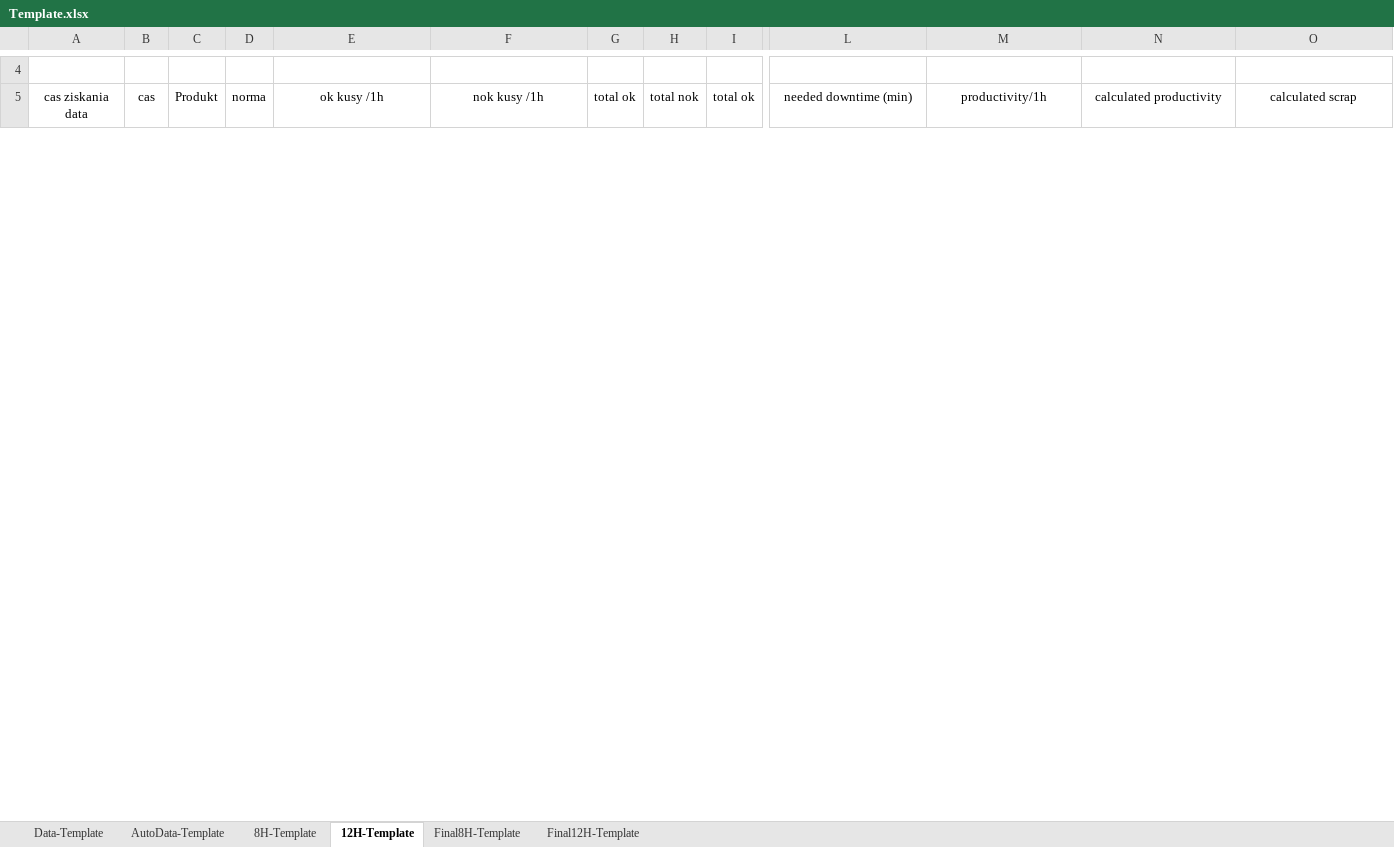
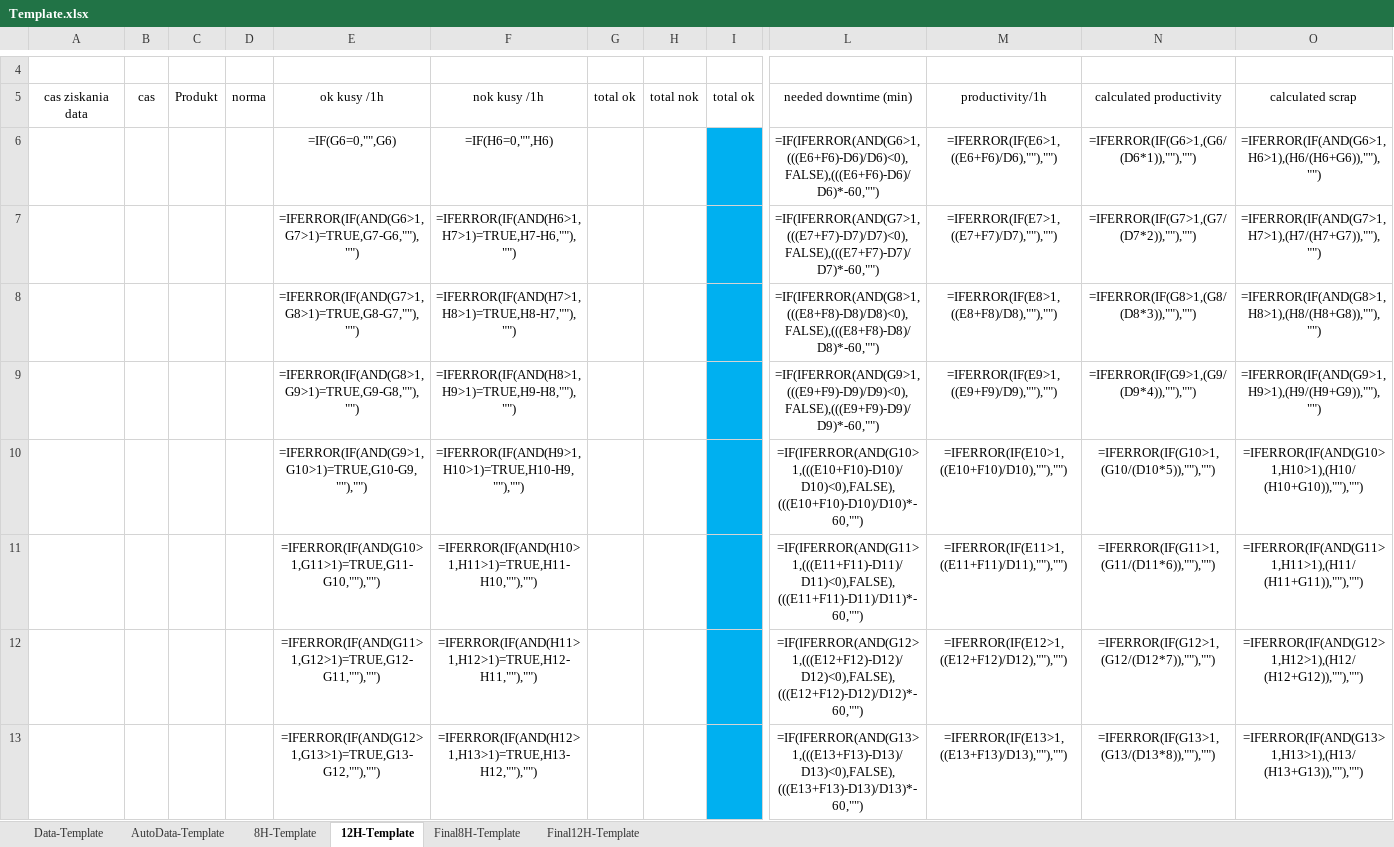
Before and after one commit to TheAsKo/WebfactoryDataCollection, an Excel workbook: Template.xlsx, sheet 12H-Template, drawn as a sheet; only a part is shown, gaps mark what is left out; values as stored, in another font and other column widths than the file's, no borders; formulas without a stored value are shown as written; conditional formats not drawn; rows hold the shown columns only; the diff covers the shown part only; the diff names each change by its address in the sheet, - before the commit and + after, or states it on an @@ line.

Commit message:
Fixed some bad references , moved excel update to separate def

```diff
--- a/Template.xlsx (sheet 12H-Template)
+++ b/Template.xlsx (sheet 12H-Template)
+row 6:  |  |  |  | =IF(G6=0,"",G6) | =IF(H6=0,"",H6) |  |  |  | =IF(IFERROR(AND(G6>1,(((E6+F6)-D6)/D6)<0),FALSE),(((E6+F6)-D6)/D6)*-60,"") | =IFERROR(IF(E6>1,((E6+F6)/D6),""),"") | =IFERROR(IF(G6>1,(G6/(D6*1)),""),"") | =IFERROR(IF(AND(G6>1,H6>1),(H6/(H6+G6)),""),"")
+row 7:  |  |  |  | =IFERROR(IF(AND(G6>1,G7>1)=TRUE,G7-G6,""),"") | =IFERROR(IF(AND(H6>1,H7>1)=TRUE,H7-H6,""),"") |  |  |  | =IF(IFERROR(AND(G7>1,(((E7+F7)-D7)/D7)<0),FALSE),(((E7+F7)-D7)/D7)*-60,"") | =IFERROR(IF(E7>1,((E7+F7)/D7),""),"") | =IFERROR(IF(G7>1,(G7/(D7*2)),""),"") | =IFERROR(IF(AND(G7>1,H7>1),(H7/(H7+G7)),""),"")
+row 8:  |  |  |  | =IFERROR(IF(AND(G7>1,G8>1)=TRUE,G8-G7,""),"") | =IFERROR(IF(AND(H7>1,H8>1)=TRUE,H8-H7,""),"") |  |  |  | =IF(IFERROR(AND(G8>1,(((E8+F8)-D8)/D8)<0),FALSE),(((E8+F8)-D8)/D8)*-60,"") | =IFERROR(IF(E8>1,((E8+F8)/D8),""),"") | =IFERROR(IF(G8>1,(G8/(D8*3)),""),"") | =IFERROR(IF(AND(G8>1,H8>1),(H8/(H8+G8)),""),"")
+row 9:  |  |  |  | =IFERROR(IF(AND(G8>1,G9>1)=TRUE,G9-G8,""),"") | =IFERROR(IF(AND(H8>1,H9>1)=TRUE,H9-H8,""),"") |  |  |  | =IF(IFERROR(AND(G9>1,(((E9+F9)-D9)/D9)<0),FALSE),(((E9+F9)-D9)/D9)*-60,"") | =IFERROR(IF(E9>1,((E9+F9)/D9),""),"") | =IFERROR(IF(G9>1,(G9/(D9*4)),""),"") | =IFERROR(IF(AND(G9>1,H9>1),(H9/(H9+G9)),""),"")
+row 10:  |  |  |  | =IFERROR(IF(AND(G9>1,G10>1)=TRUE,G10-G9,""),"") | =IFERROR(IF(AND(H9>1,H10>1)=TRUE,H10-H9,""),"") |  |  |  | =IF(IFERROR(AND(G10>1,(((E10+F10)-D10)/D10)<0),FALSE),(((E10+F10)-D10)/D10)*-60,"") | =IFERROR(IF(E10>1,((E10+F10)/D10),""),"") | =IFERROR(IF(G10>1,(G10/(D10*5)),""),"") | =IFERROR(IF(AND(G10>1,H10>1),(H10/(H10+G10)),""),"")
+row 11:  |  |  |  | =IFERROR(IF(AND(G10>1,G11>1)=TRUE,G11-G10,""),"") | =IFERROR(IF(AND(H10>1,H11>1)=TRUE,H11-H10,""),"") |  |  |  | =IF(IFERROR(AND(G11>1,(((E11+F11)-D11)/D11)<0),FALSE),(((E11+F11)-D11)/D11)*-60,"") | =IFERROR(IF(E11>1,((E11+F11)/D11),""),"") | =IFERROR(IF(G11>1,(G11/(D11*6)),""),"") | =IFERROR(IF(AND(G11>1,H11>1),(H11/(H11+G11)),""),"")
+row 12:  |  |  |  | =IFERROR(IF(AND(G11>1,G12>1)=TRUE,G12-G11,""),"") | =IFERROR(IF(AND(H11>1,H12>1)=TRUE,H12-H11,""),"") |  |  |  | =IF(IFERROR(AND(G12>1,(((E12+F12)-D12)/D12)<0),FALSE),(((E12+F12)-D12)/D12)*-60,"") | =IFERROR(IF(E12>1,((E12+F12)/D12),""),"") | =IFERROR(IF(G12>1,(G12/(D12*7)),""),"") | =IFERROR(IF(AND(G12>1,H12>1),(H12/(H12+G12)),""),"")
+row 13:  |  |  |  | =IFERROR(IF(AND(G12>1,G13>1)=TRUE,G13-G12,""),"") | =IFERROR(IF(AND(H12>1,H13>1)=TRUE,H13-H12,""),"") |  |  |  | =IF(IFERROR(AND(G13>1,(((E13+F13)-D13)/D13)<0),FALSE),(((E13+F13)-D13)/D13)*-60,"") | =IFERROR(IF(E13>1,((E13+F13)/D13),""),"") | =IFERROR(IF(G13>1,(G13/(D13*8)),""),"") | =IFERROR(IF(AND(G13>1,H13>1),(H13/(H13+G13)),""),"")
```
Also changed, not shown: 5 added rows, 12 removed rows, 2 edited cells, cell formats and merged cells elsewhere in this sheet, sheet 8H-Template, sheet Data-Template, formulas that keep their value, hidden cells, charts or pictures, 4 other files.
